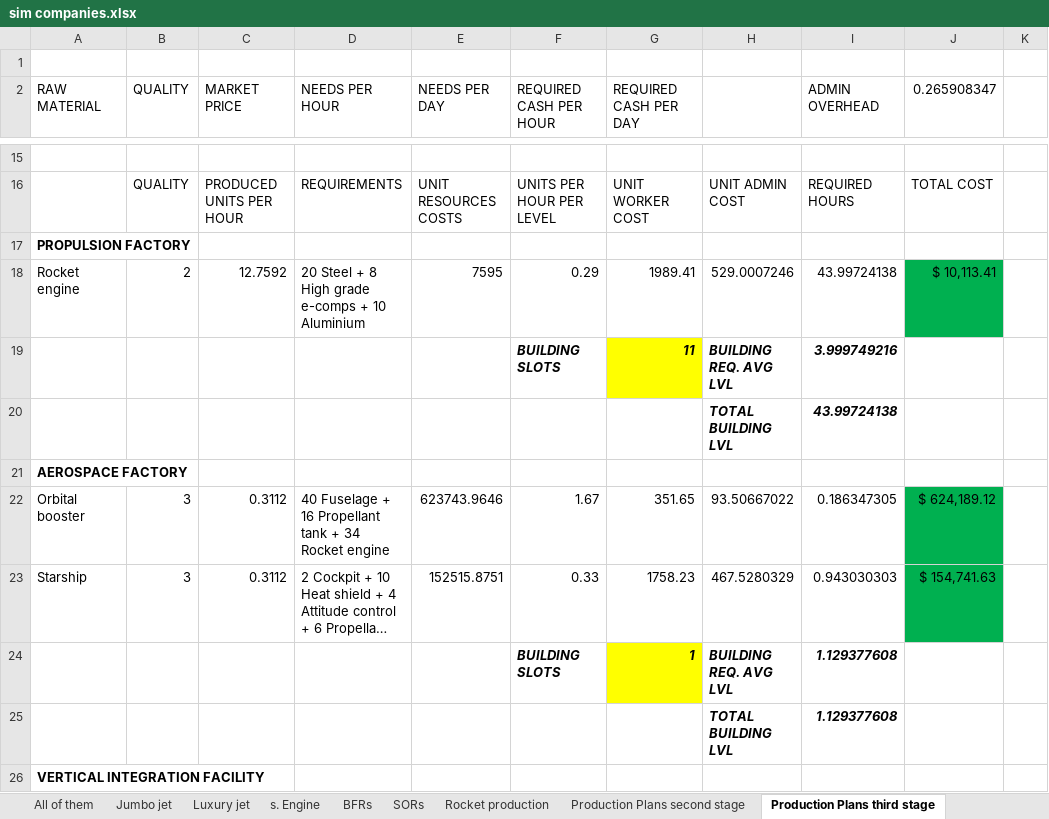
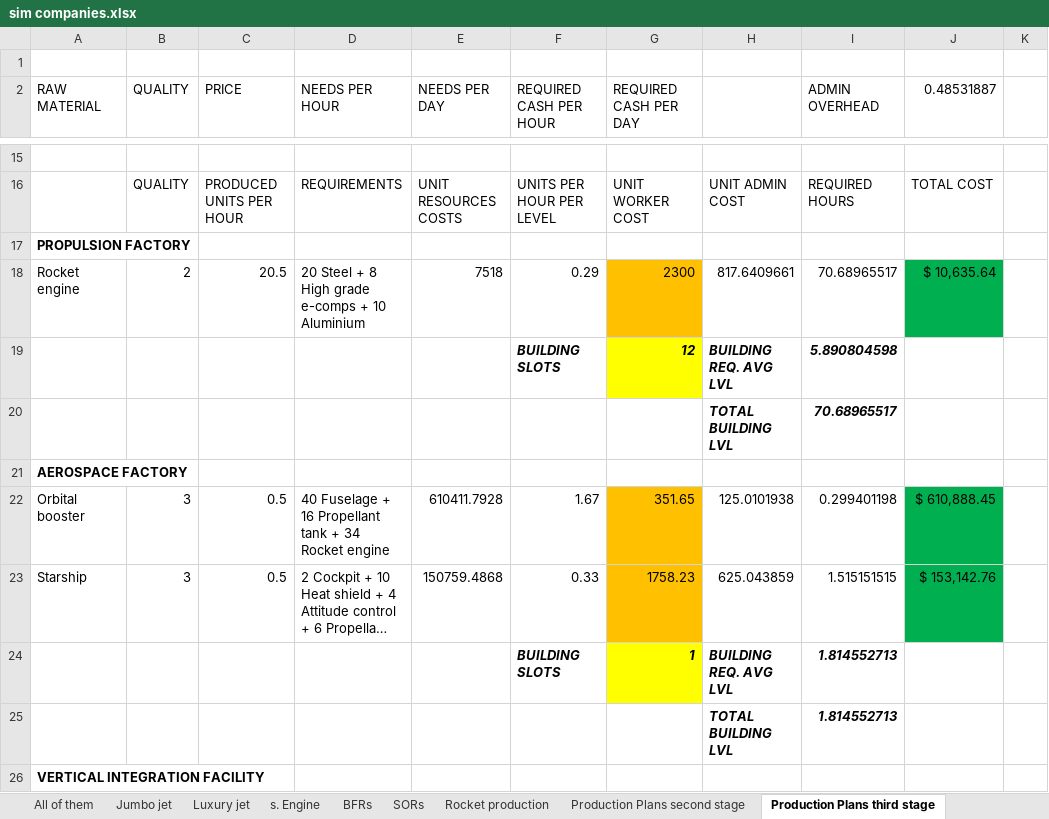
Before and after one commit to OscarFlores-IFi/SimCompanies, an Excel workbook: sim companies.xlsx, sheet Production Plans third stage, drawn as a sheet; only a part is shown, gaps mark what is left out; long unchanged cells end in …; values as stored, in another font and other column widths than the file's, no borders; conditional formats not drawn; the diff covers the shown part only; the diff names each change by its address in the sheet, - before the commit and + after, or states it on an @@ line.

Commit message:
Admin overhead and unit worker prices
Admin overhead considers now the executive skills.
Unit worker prices consider changes in the economic situation. Boom/Neutral/Recession

```diff
--- a/sim companies.xlsx (sheet Production Plans third stage)
+++ b/sim companies.xlsx (sheet Production Plans third stage)
-C2: MARKET PRICE
+C2: PRICE
-J2: 0.265908347
+J2: 0.48531887
-C18 (PRICE): 12.7592
+C18 (PRICE): 20.5
-E18 (NEEDS PER DAY): 7595
+E18 (NEEDS PER DAY): 7518
-G18 (REQUIRED CASH PER DAY): 1989.41
+G18 (REQUIRED CASH PER DAY): 2300
-G18 fill: none
+G18 fill: #FFC000
-H18: 529.0007246
+H18: 817.6409661
-I18 (ADMIN OVERHEAD): 43.99724138
+I18 (ADMIN OVERHEAD): 70.68965517
-J18 (0.48531887): $ 10,113.41
+J18 (0.48531887): $ 10,635.64
-G19 (REQUIRED CASH PER DAY): 11
+G19 (REQUIRED CASH PER DAY): 12
-I19 (ADMIN OVERHEAD): 3.999749216
+I19 (ADMIN OVERHEAD): 5.890804598
-I20 (ADMIN OVERHEAD): 43.99724138
+I20 (ADMIN OVERHEAD): 70.68965517
-C22:C23 (PRICE): 0.3112
+C22:C23 (PRICE): 0.5
-E22 (NEEDS PER DAY): 623743.9646
+E22 (NEEDS PER DAY): 610411.7928
-G22:G23 fill: none
+G22:G23 fill: #FFC000
-H22: 93.50667022
+H22: 125.0101938
-I22 (ADMIN OVERHEAD): 0.186347305
+I22 (ADMIN OVERHEAD): 0.299401198
-J22 (0.48531887): $ 624,189.12
+J22 (0.48531887): $ 610,888.45
-E23 (NEEDS PER DAY): 152515.8751
+E23 (NEEDS PER DAY): 150759.4868
-H23: 467.5280329
+H23: 625.043859
-I23 (ADMIN OVERHEAD): 0.943030303
+I23 (ADMIN OVERHEAD): 1.515151515
-J23 (0.48531887): $ 154,741.63
+J23 (0.48531887): $ 153,142.76
-I24:I25 (ADMIN OVERHEAD): 1.129377608
+I24:I25 (ADMIN OVERHEAD): 1.814552713
```
Also changed, not shown: 11 added rows, 11 removed rows, 29 edited cells and cell formats elsewhere in this sheet, sheet Production Plans final stage, sheet Production Plans second stage, sheet Rocket production.
